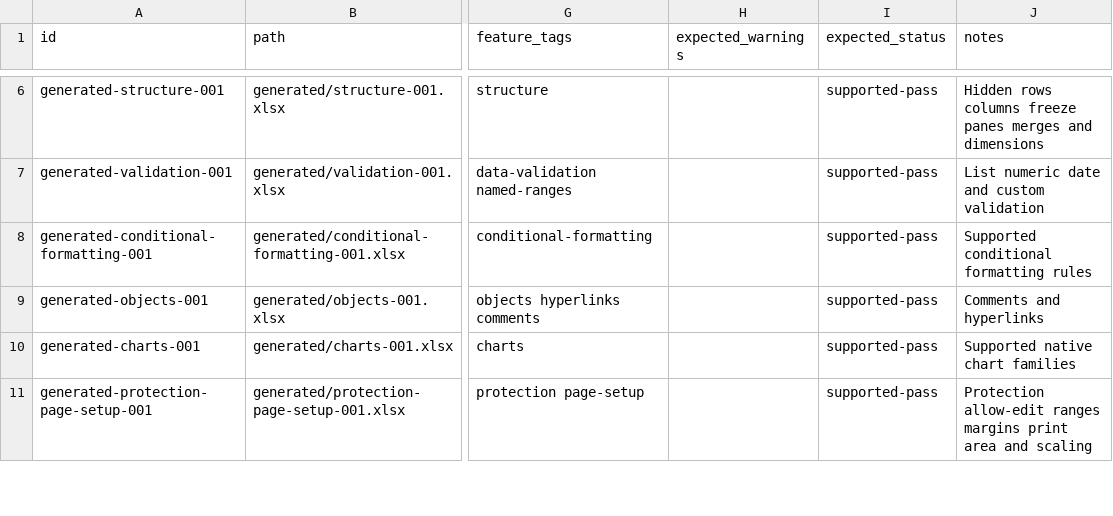
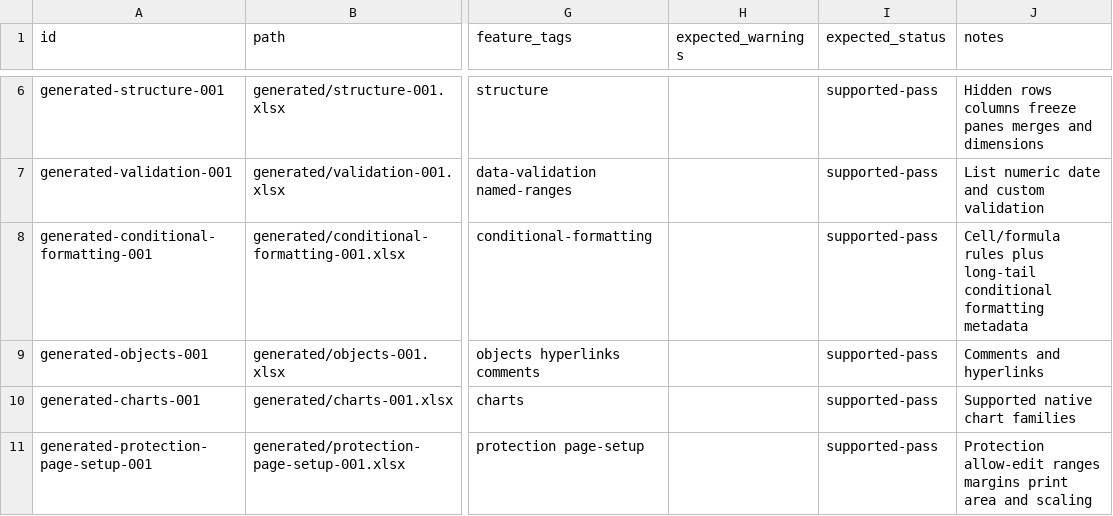
Before and after one commit to freevia-org/FreeX, a CSV file: Freexcel/test-corpus/manifest.csv, drawn as a sheet; only a part is shown, gaps mark what is left out; the diff covers the shown part only; the diff names each change by its address in the sheet, - before the commit and + after, or states it on an @@ line.

```diff
--- a/Freexcel/test-corpus/manifest.csv
+++ b/Freexcel/test-corpus/manifest.csv
-J8 (notes): Supported conditional formatting rules
+J8 (notes): Cell/formula rules plus long-tail conditional formatting metadata
```
Also changed, not shown: 18 edited cells elsewhere in this file, 20 other files.
